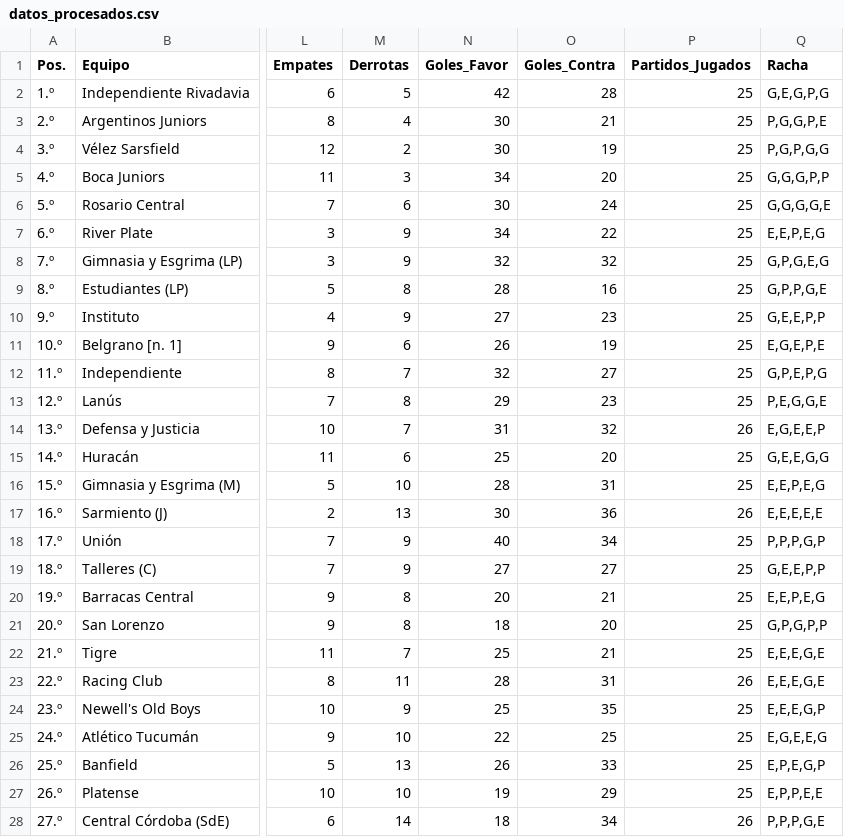
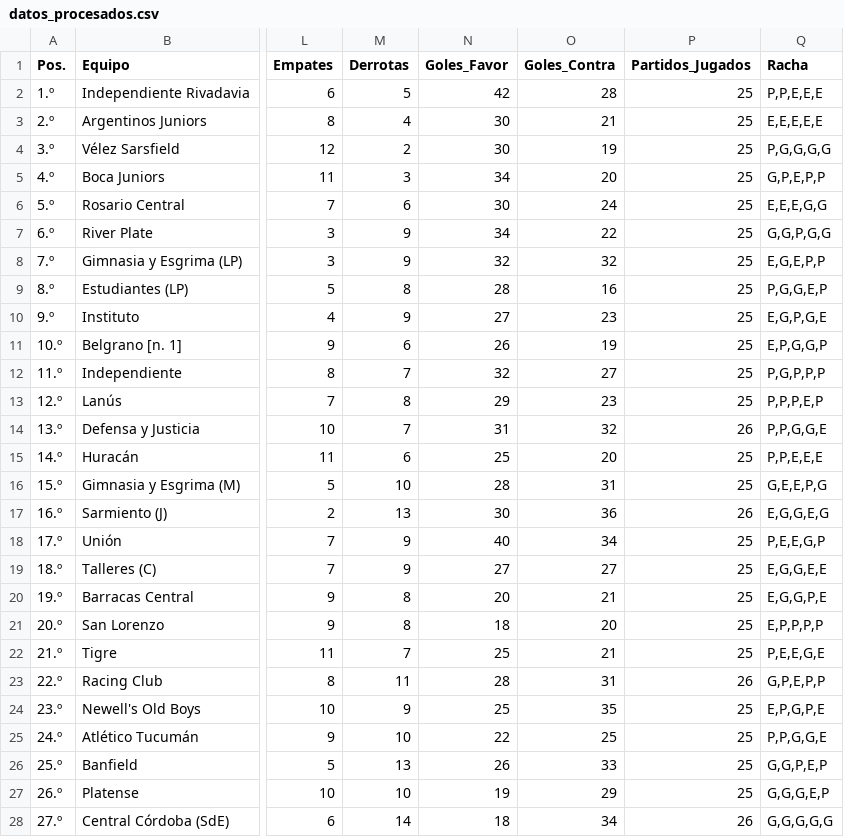
Before and after one commit to Juani10000/win-predictor, a CSV file: datos_procesados.csv, drawn as a sheet; only a part is shown, gaps mark what is left out; the diff covers the shown part only; the diff names each change by its address in the sheet, - before the commit and + after, or states it on an @@ line.

```diff
--- a/datos_procesados.csv
+++ b/datos_procesados.csv
-Q2 (Racha): G,E,G,P,G
+Q2 (Racha): P,P,E,E,E
-Q3 (Racha): P,G,G,P,E
+Q3 (Racha): E,E,E,E,E
-Q4 (Racha): P,G,P,G,G
+Q4 (Racha): P,G,G,G,G
-Q5 (Racha): G,G,G,P,P
+Q5 (Racha): G,P,E,P,P
-Q6 (Racha): G,G,G,G,E
+Q6 (Racha): E,E,E,G,G
-Q7 (Racha): E,E,P,E,G
+Q7 (Racha): G,G,P,G,G
-Q8 (Racha): G,P,G,E,G
+Q8 (Racha): E,G,E,P,P
-Q9 (Racha): G,P,P,G,E
+Q9 (Racha): P,G,G,E,P
-Q10 (Racha): G,E,E,P,P
+Q10 (Racha): E,G,P,G,E
-Q11 (Racha): E,G,E,P,E
+Q11 (Racha): E,P,G,G,P
-Q12 (Racha): G,P,E,P,G
+Q12 (Racha): P,G,P,P,P
-Q13 (Racha): P,E,G,G,E
+Q13 (Racha): P,P,P,E,P
-Q14 (Racha): E,G,E,E,P
+Q14 (Racha): P,P,G,G,E
-Q15 (Racha): G,E,E,G,G
+Q15 (Racha): P,P,E,E,E
-Q16 (Racha): E,E,P,E,G
+Q16 (Racha): G,E,E,P,G
-Q17 (Racha): E,E,E,E,E
+Q17 (Racha): E,G,G,E,G
-Q18 (Racha): P,P,P,G,P
+Q18 (Racha): P,E,E,G,P
-Q19 (Racha): G,E,E,P,P
+Q19 (Racha): E,G,G,E,E
-Q20 (Racha): E,E,P,E,G
+Q20 (Racha): E,G,G,P,E
-Q21 (Racha): G,P,G,P,P
+Q21 (Racha): E,P,P,P,P
-Q22 (Racha): E,E,E,G,E
+Q22 (Racha): P,E,E,G,E
-Q23 (Racha): E,E,E,G,E
+Q23 (Racha): G,P,E,P,P
-Q24 (Racha): E,E,E,G,P
+Q24 (Racha): E,P,G,P,E
-Q25 (Racha): E,G,E,E,G
+Q25 (Racha): P,P,G,G,E
-Q26 (Racha): E,P,E,G,P
+Q26 (Racha): G,G,P,E,P
-Q27 (Racha): E,P,P,E,E
+Q27 (Racha): G,G,G,E,P
-Q28 (Racha): P,P,P,G,E
+Q28 (Racha): G,G,G,G,G
```
Also changed, not shown: 3 edited cells elsewhere in this file.
